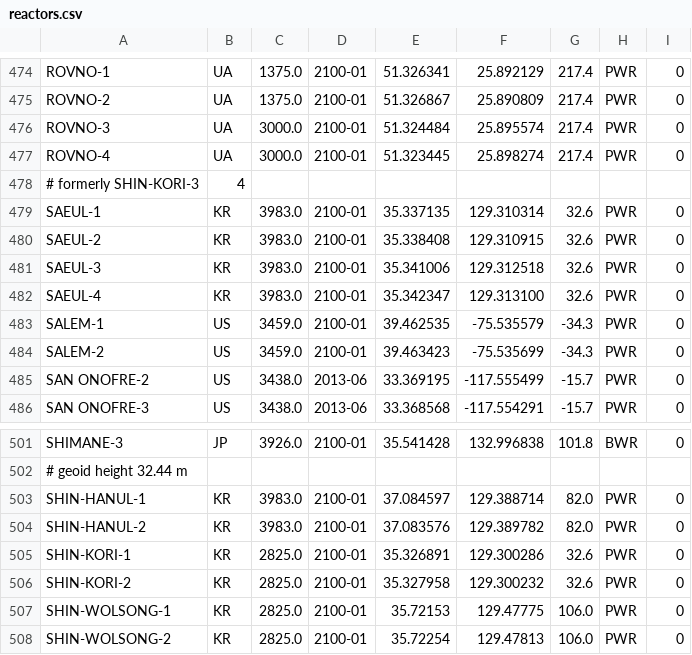
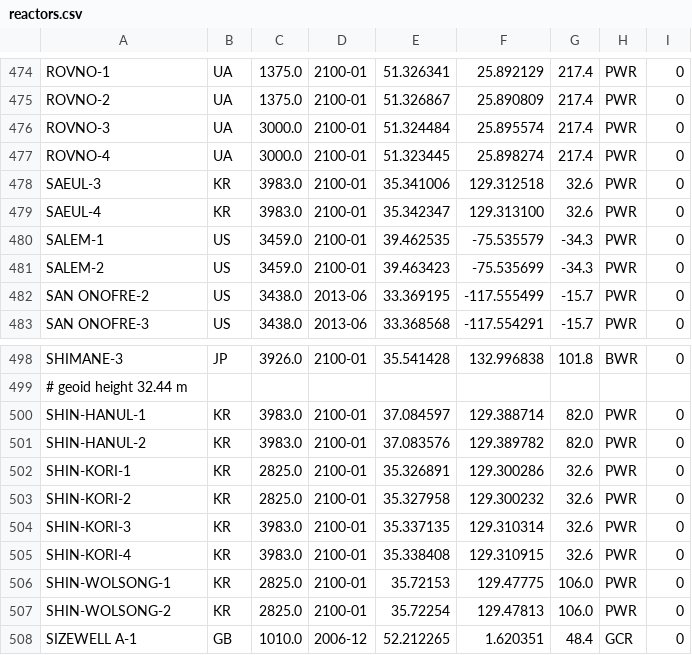
Before and after one commit to geoneutrinos/reactors, a CSV file: src/reactor-cores/reactor-database/reactors.csv, drawn as a sheet; only a part is shown, gaps mark what is left out; the shorter side is filled out with more unchanged rows.

Commit message:
reactors.csv- can't rename cores!

```diff
--- a/src/reactor-cores/reactor-database/reactors.csv
+++ b/src/reactor-cores/reactor-database/reactors.csv
@@ -477,5 +477,2 @@ ROVNO-3,UA,3000.0,2100-01,51.324484,25.895574,217.4,PWR,0
 ROVNO-4,UA,3000.0,2100-01,51.323445,25.898274,217.4,PWR,0
-# formerly SHIN-KORI-3,4
-SAEUL-1,KR,3983.0,2100-01,35.337135,129.310314,32.6,PWR,0
-SAEUL-2,KR,3983.0,2100-01,35.338408,129.310915,32.6,PWR,0
 SAEUL-3,KR,3983.0,2100-01,35.341006,129.312518,32.6,PWR,0
@@ -506,2 +503,4 @@ SHIN-KORI-1,KR,2825.0,2100-01,35.326891,129.300286,32.6,PWR,0
 SHIN-KORI-2,KR,2825.0,2100-01,35.327958,129.300232,32.6,PWR,0
+SHIN-KORI-3,KR,3983.0,2100-01,35.337135,129.310314,32.6,PWR,0
+SHIN-KORI-4,KR,3983.0,2100-01,35.338408,129.310915,32.6,PWR,0
 SHIN-WOLSONG-1,KR,2825.0,2100-01,35.72153,129.47775,106.0,PWR,0
```
